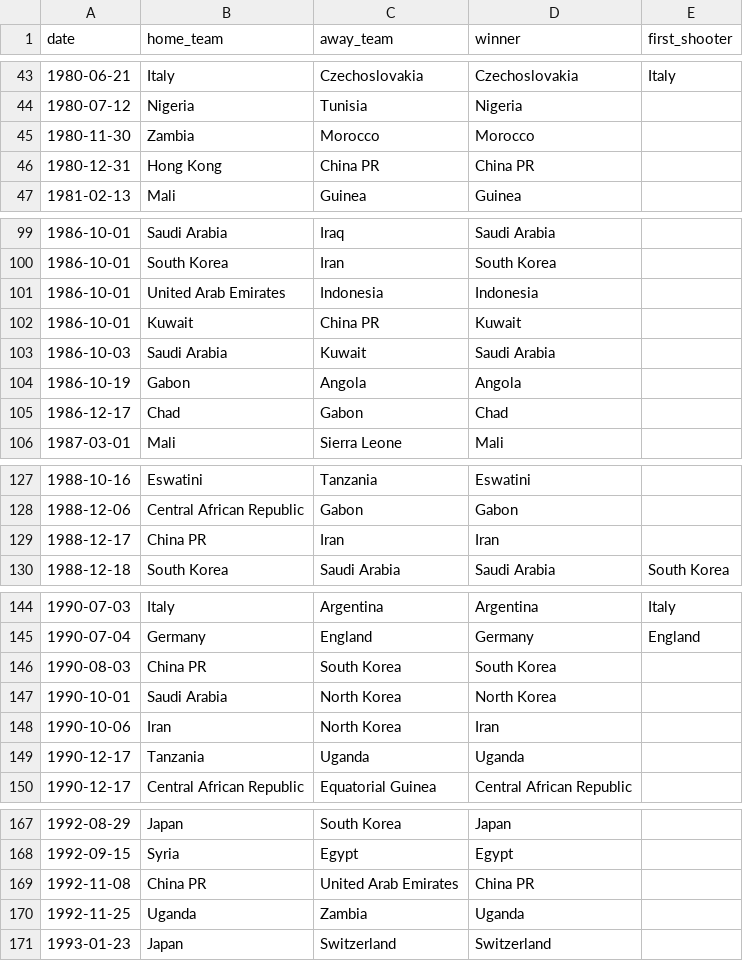
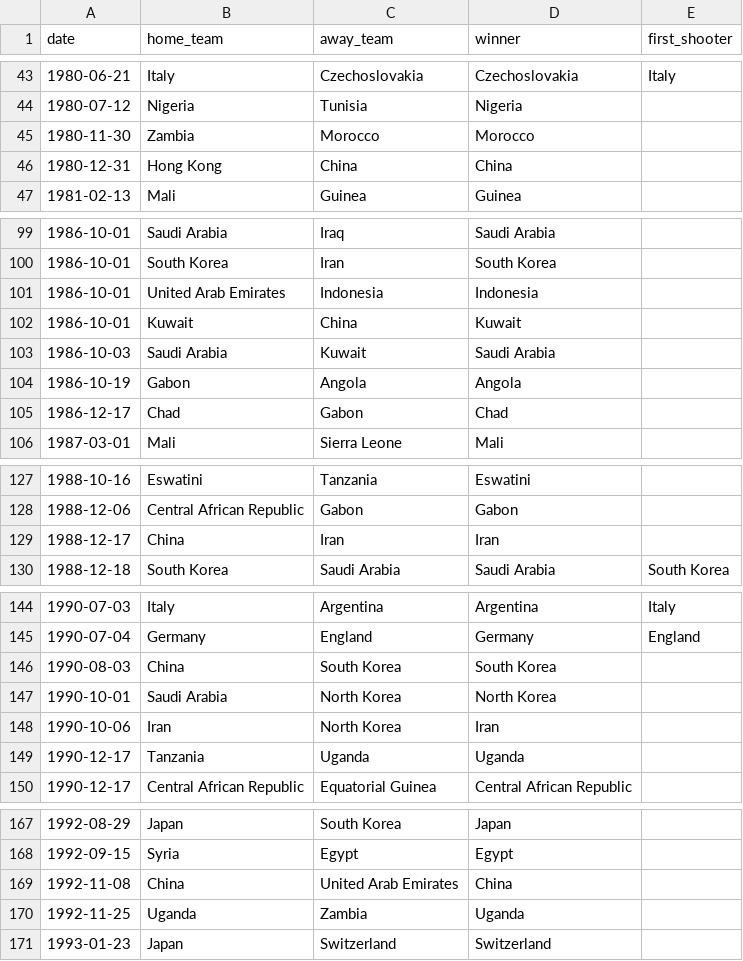
Before and after one commit to lucianocarlino/wc2026, a CSV file: 1872-2026/shootouts.csv, drawn as a sheet; only a part is shown, gaps mark what is left out; the diff covers the shown part only.

```diff
--- a/1872-2026/shootouts.csv
+++ b/1872-2026/shootouts.csv
@@ -45,3 +45,3 @@ date,home_team,away_team,winner,first_shooter
 1980-11-30,Zambia,Morocco,Morocco,
-1980-12-31,Hong Kong,China PR,China PR,
+1980-12-31,Hong Kong,China,China,
 1981-02-13,Mali,Guinea,Guinea,
@@ -101,3 +101,3 @@ date,home_team,away_team,winner,first_shooter
 1986-10-01,United Arab Emirates,Indonesia,Indonesia,
-1986-10-01,Kuwait,China PR,Kuwait,
+1986-10-01,Kuwait,China,Kuwait,
 1986-10-03,Saudi Arabia,Kuwait,Saudi Arabia,
@@ -128,3 +128,3 @@ date,home_team,away_team,winner,first_shooter
 1988-12-06,Central African Republic,Gabon,Gabon,
-1988-12-17,China PR,Iran,Iran,
+1988-12-17,China,Iran,Iran,
 1988-12-18,South Korea,Saudi Arabia,Saudi Arabia,South Korea
@@ -145,3 +145,3 @@ date,home_team,away_team,winner,first_shooter
 1990-07-04,Germany,England,Germany,England
-1990-08-03,China PR,South Korea,South Korea,
+1990-08-03,China,South Korea,South Korea,
 1990-10-01,Saudi Arabia,North Korea,North Korea,
@@ -168,3 +168,3 @@ date,home_team,away_team,winner,first_shooter
 1992-09-15,Syria,Egypt,Egypt,
-1992-11-08,China PR,United Arab Emirates,China PR,
+1992-11-08,China,United Arab Emirates,China,
 1992-11-25,Uganda,Zambia,Uganda,
```
Also changed, not shown: 3 added rows and 16 edited cells elsewhere in this file, 19 other files.
